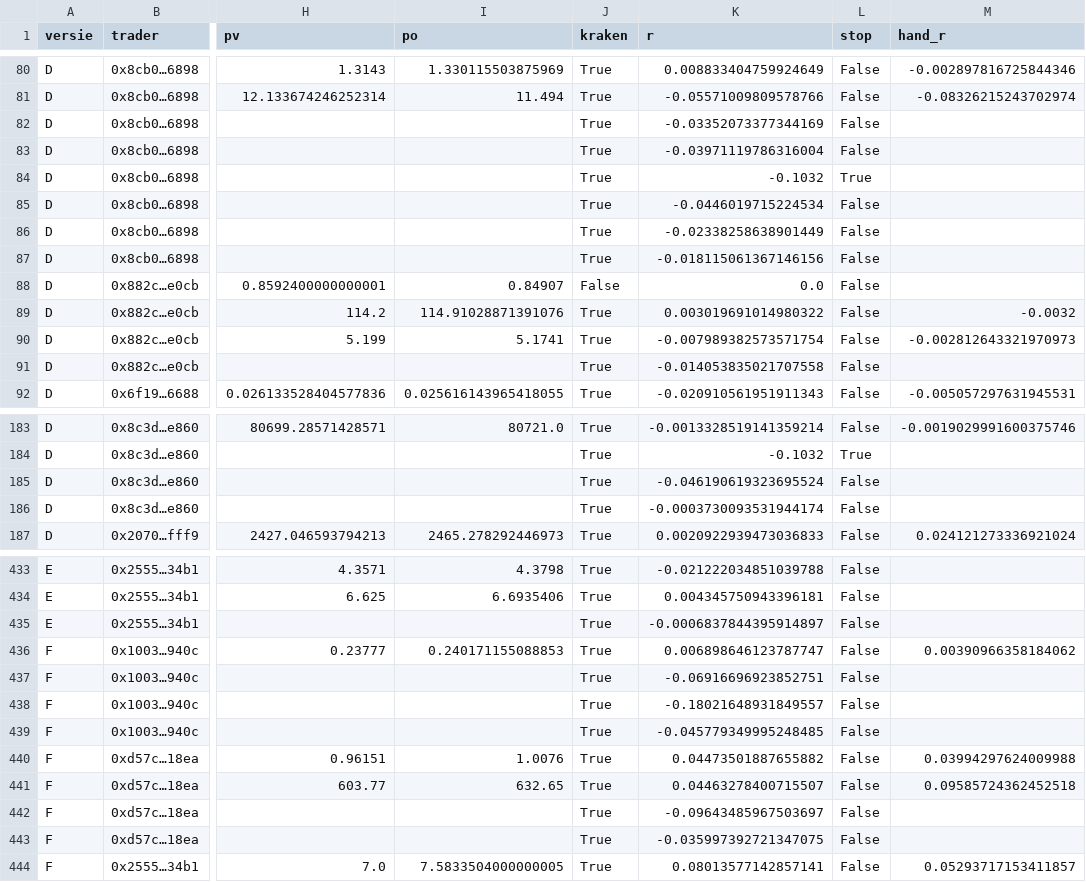
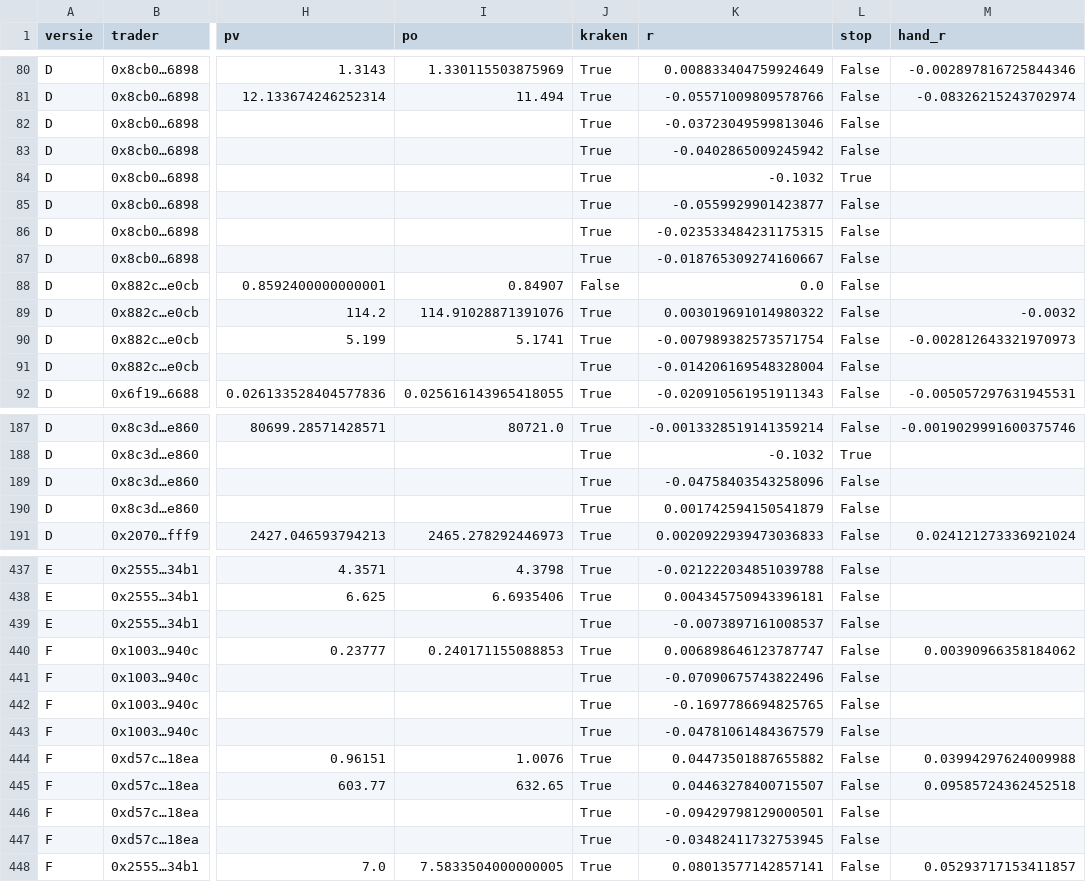
Before and after one commit to mylanreijnen2003-bot/kopieerbot, a CSV file: papier2/trades.csv, drawn as a sheet; only a part is shown, gaps mark what is left out; addresses are those after the commit; the diff covers the shown part only; the diff names each change by its address in the sheet, - before the commit and + after, or states it on an @@ line.

```diff
--- a/papier2/trades.csv
+++ b/papier2/trades.csv
-K82 (r): -0.03352073377344169
+K82 (r): -0.03723049599813046
-K83 (r): -0.03971119786316004
+K83 (r): -0.0402865009245942
-K85 (r): -0.0446019715224534
+K85 (r): -0.0559929901423877
-K86 (r): -0.02338258638901449
+K86 (r): -0.023533484231175315
-K87 (r): -0.018115061367146156
+K87 (r): -0.018765309274160667
-K91 (r): -0.014053835021707558
+K91 (r): -0.014206169548328004
-K189 (r): -0.046190619323695524
+K189 (r): -0.04758403543258096
-K190 (r): -0.0003730093531944174
+K190 (r): 0.001742594150541879
-K439 (r): -0.0006837844395914897
+K439 (r): -0.0073897161008537
-K441 (r): -0.06916696923852751
+K441 (r): -0.07090675743822496
-K442 (r): -0.18021648931849557
+K442 (r): -0.1697786694825765
-K443 (r): -0.045779349995248485
+K443 (r): -0.04781061484367579
-K446 (r): -0.09643485967503697
+K446 (r): -0.09429798129000501
-K447 (r): -0.035997392721347075
+K447 (r): -0.03482411732753945
```
Also changed, not shown: 6 added rows, 1 removed row and 51 edited cells elsewhere in this file, papier2/geschiedenis.csv, 2 other files.
